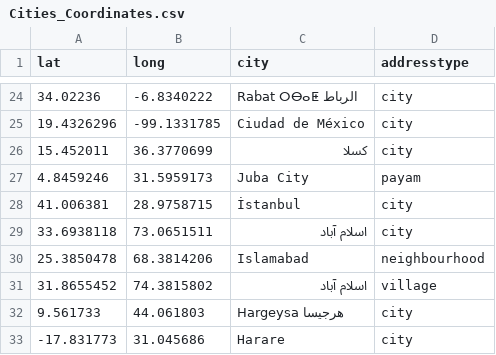
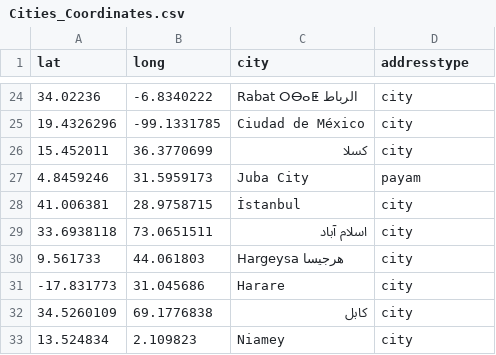
Before and after one commit to clombion/turin_crash_course, a CSV file: Cities_Coordinates.csv, drawn as a sheet; only a part is shown, gaps mark what is left out; the shorter side is filled out with more unchanged rows.

Commit message:
Update Cities_Coordinates.csv

```diff
--- a/Cities_Coordinates.csv
+++ b/Cities_Coordinates.csv
@@ -29,4 +29,2 @@ lat, long, city, addresstype
 33.6938118,73.0651511,اسلام آباد,city
-25.3850478,68.3814206,Islamabad,neighbourhood
-31.8655452,74.3815802,اسلام آباد,village
 9.561733,44.061803,Hargeysa هرجيسا,city
```
